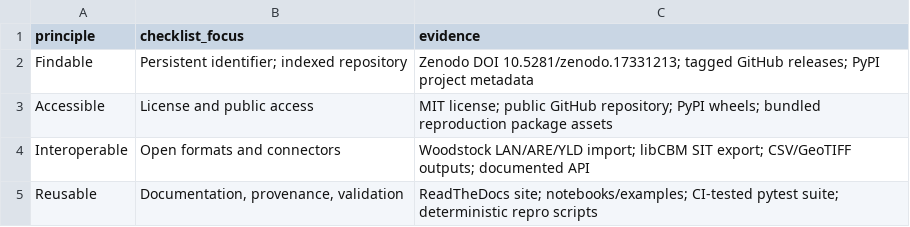
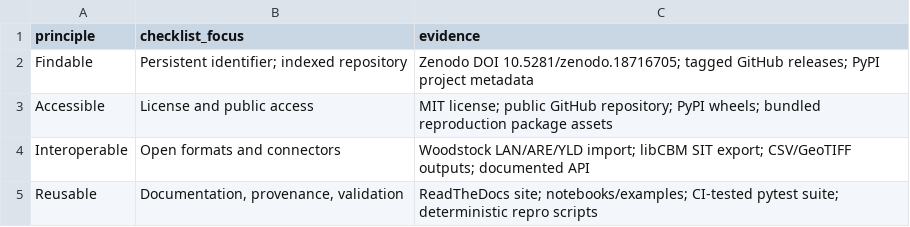
Before and after one commit to UBC-FRESH/ws3, a CSV file: papers/ei/manuscript-r1/em-submission/fair_checklist.csv, drawn as a sheet.

Commit message:
Remove unused figures from submissions

```diff
--- a/papers/ei/manuscript-r1/em-submission/fair_checklist.csv
+++ b/papers/ei/manuscript-r1/em-submission/fair_checklist.csv
@@ -1,3 +1,3 @@
 principle,checklist_focus,evidence
-Findable,Persistent identifier; indexed repository,Zenodo DOI 10.5281/zenodo.17331213; tagged GitHub releases; PyPI project metadata
+Findable,Persistent identifier; indexed repository,Zenodo DOI 10.5281/zenodo.18716705; tagged GitHub releases; PyPI project metadata
 Accessible,License and public access,MIT license; public GitHub repository; PyPI wheels; bundled reproduction package assets
```
Also changed, not shown: papers/ei/manuscript-r1/latexdiff-em/fair_checklist.csv, papers/ei/manuscript-r1/tables/fair_checklist.csv, 43 other files.
